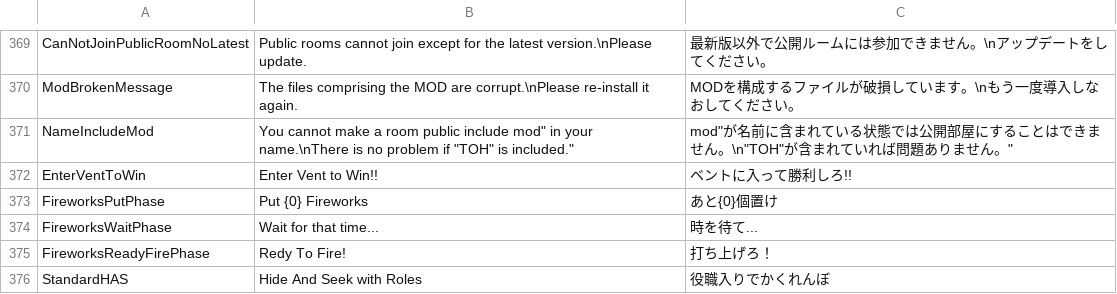
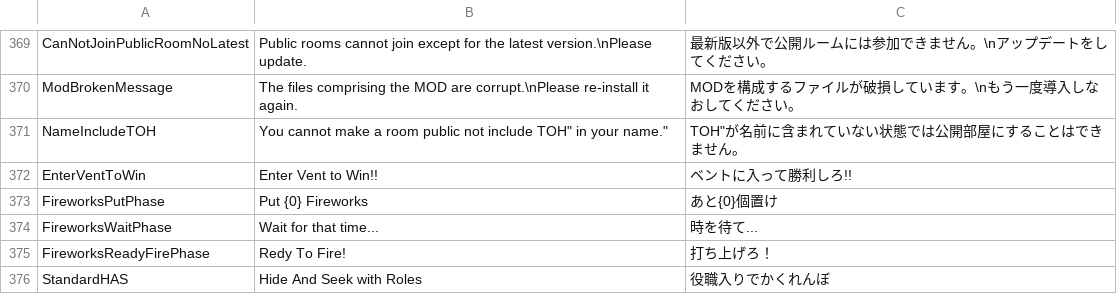
Before and after one commit to tukasa0001/TownOfHost, a CSV file: Resources/string.csv, drawn as a sheet; only a part is shown, gaps mark what is left out.

```diff
--- a/Resources/string.csv
+++ b/Resources/string.csv
@@ -370,3 +370,3 @@ CanNotJoinPublicRoomNoLatest,Public rooms cannot join except for the latest vers
 ModBrokenMessage,The files comprising the MOD are corrupt.\nPlease re-install it again.,MODを構成するファイルが破損しています。\nもう一度導入しなおしてください。
-NameIncludeMod,"You cannot make a room public include "mod" in your name.\nThere is no problem if "TOH" is included.",""mod"が名前に含まれている状態では公開部屋にすることはできません。\n"TOH"が含まれていれば問題ありません。"
+NameIncludeTOH,"You cannot make a room public not include "TOH" in your name.",""TOH"が名前に含まれていない状態では公開部屋にすることはできません。
 EnterVentToWin,Enter Vent to Win!!,ベントに入って勝利しろ!!
```
Also changed, not shown: 1 other file.
